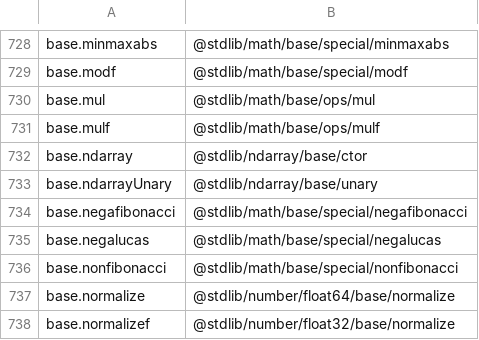
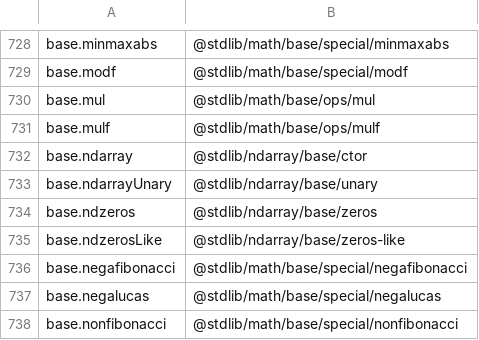
Before and after one commit to stdlib-js/namespace-alias2pkg, a CSV file: data/data.csv, drawn as a sheet; only a part is shown, gaps mark what is left out; the shorter side is filled out with more unchanged rows; the diff names each change by its address in the sheet, - before the commit and + after, or states it on an @@ line.

```diff
--- a/data/data.csv
+++ b/data/data.csv
+row 734: base.ndzeros | @stdlib/ndarray/base/zeros
+row 735: base.ndzerosLike | @stdlib/ndarray/base/zeros-like
```
Also changed, not shown: 1 other file.
